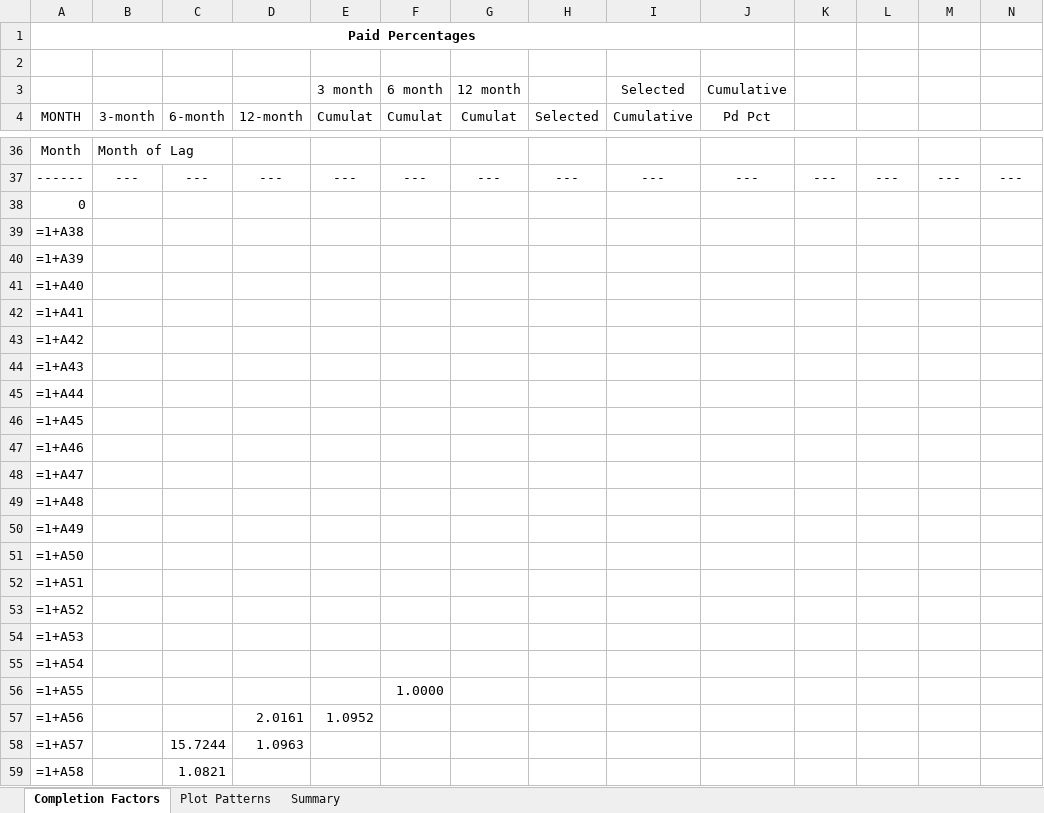
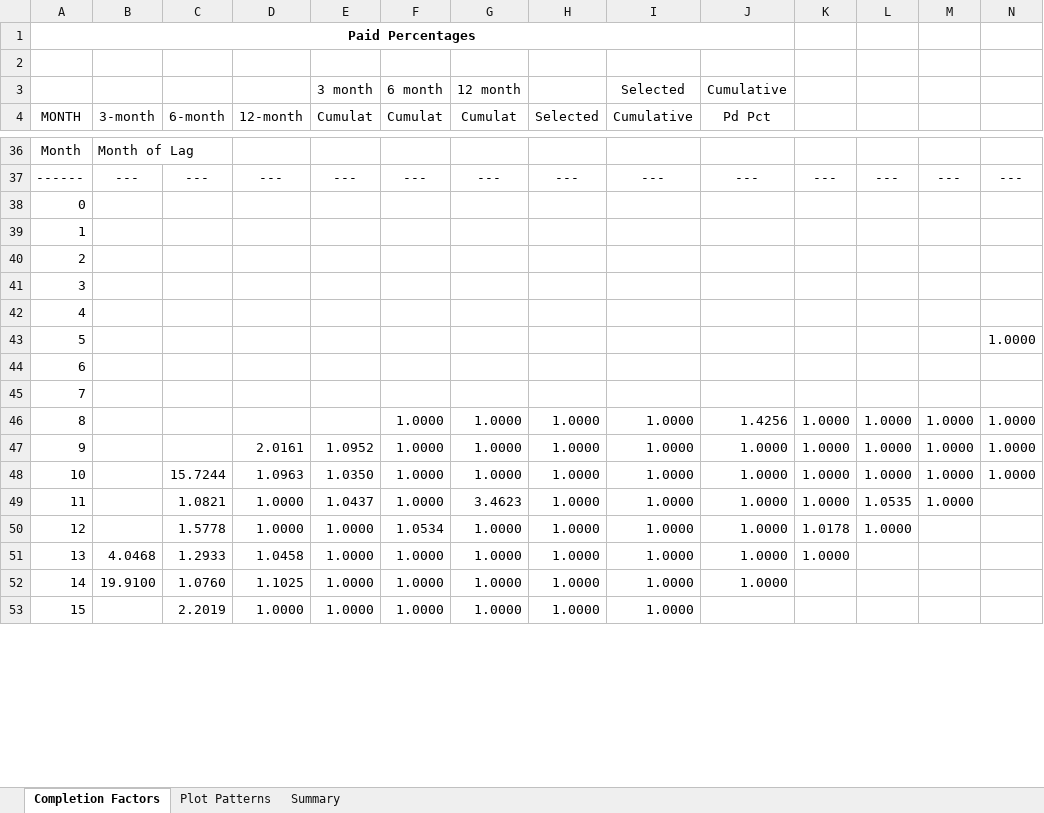
Before and after one commit to SofiMoretti/DMI_IBNP_v2, an Excel workbook: Process Results/Unified_IBNP_MS_PLICA.xlsx, sheet Completion Factors, drawn as a sheet; only a part is shown, gaps mark what is left out; values as stored, in another font and other column widths than the file's, no borders; formulas without a stored value are shown as written; removed rows and columns are numbered as before the commit, all else as after; rows hold the shown columns only; the diff covers the shown part only; the diff names each change by its address in the sheet, - before the commit and + after, or states it on an @@ line.

```diff
--- a/Process Results/Unified_IBNP_MS_PLICA.xlsx (sheet Completion Factors)
+++ b/Process Results/Unified_IBNP_MS_PLICA.xlsx (sheet Completion Factors)
-A39 (MONTH): =1+A38
+A39 (MONTH): 1
-row 40: =1+A39
-row 41: =1+A40
-row 42: =1+A41
-row 43: =1+A42
-row 44: =1+A43
-row 45: =1+A44
-row 46: =1+A45
-row 47: =1+A46
-row 48: =1+A47
-row 49: =1+A48
-row 50: =1+A49
-row 51: =1+A50
-row 52: =1+A51
+row 40: 2
-A41 (MONTH): =1+A52
+A41 (MONTH): 3
-A42 (MONTH): =1+A53
+A42 (MONTH): 4
+row 43: 5 |  |  |  |  |  |  |  |  |  |  |  |  | 1.0000
+row 44: 6
-A45 (MONTH): =1+A54
+A45 (MONTH): 7
-row 56: =1+A55 |  |  |  |  | 1.0000
-row 57: =1+A56 |  |  | 2.0161 | 1.0952
-row 58: =1+A57 |  | 15.7244 | 1.0963
-row 59: =1+A58 |  | 1.0821
+row 46: 8 |  |  |  |  | 1.0000 | 1.0000 | 1.0000 | 1.0000 | 1.4256 | 1.0000 | 1.0000 | 1.0000 | 1.0000
+row 47: 9 |  |  | 2.0161 | 1.0952 | 1.0000 | 1.0000 | 1.0000 | 1.0000 | 1.0000 | 1.0000 | 1.0000 | 1.0000 | 1.0000
+row 48: 10 |  | 15.7244 | 1.0963 | 1.0350 | 1.0000 | 1.0000 | 1.0000 | 1.0000 | 1.0000 | 1.0000 | 1.0000 | 1.0000 | 1.0000
+row 49: 11 |  | 1.0821 | 1.0000 | 1.0437 | 1.0000 | 3.4623 | 1.0000 | 1.0000 | 1.0000 | 1.0000 | 1.0535 | 1.0000
+row 50: 12 |  | 1.5778 | 1.0000 | 1.0000 | 1.0534 | 1.0000 | 1.0000 | 1.0000 | 1.0000 | 1.0178 | 1.0000
+row 51: 13 | 4.0468 | 1.2933 | 1.0458 | 1.0000 | 1.0000 | 1.0000 | 1.0000 | 1.0000 | 1.0000 | 1.0000
+row 52: 14 | 19.9100 | 1.0760 | 1.1025 | 1.0000 | 1.0000 | 1.0000 | 1.0000 | 1.0000 | 1.0000
+row 53: 15 |  | 2.2019 | 1.0000 | 1.0000 | 1.0000 | 1.0000 | 1.0000 | 1.0000
```
Also changed, not shown: 29 added rows, 23 removed rows and 2 edited cells elsewhere in this sheet, sheet Summary, sheet Plot Patterns, formulas that keep their value, charts or pictures, Process Results/Unified_IBNP_NMS_PLICA.xlsx, Process Results/Unified_IBNP_PHS.xlsx, 5 other files.
